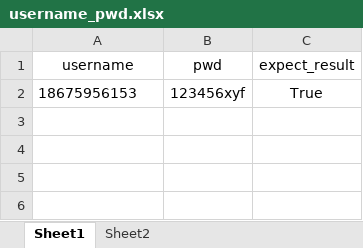
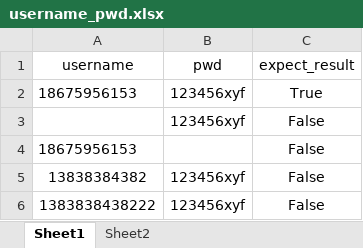
Before and after one commit to Eternity612/selenium_fengsulian, an Excel workbook: data/username_pwd.xlsx, sheet Sheet1, drawn as a sheet; values as stored, in another font and other column widths than the file's, no borders; the diff names each change by its address in the sheet, - before the commit and + after, or states it on an @@ line.

```diff
--- a/data/username_pwd.xlsx (sheet Sheet1)
+++ b/data/username_pwd.xlsx (sheet Sheet1)
+row 3:  | 123456xyf | False
+row 4: 18675956153 |  | False
+row 5: 13838384382 | 123456xyf | False
+row 6: 1383838438222 | 123456xyf | False
```
Also changed, not shown: 12 other files.
